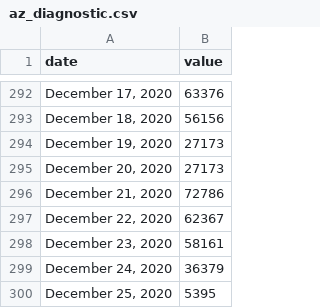
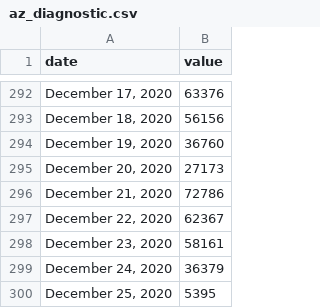
Before and after one commit to COVID19Tracking/covid19-datafetcher, a CSV file: az_diagnostic.csv, drawn as a sheet; only a part is shown, gaps mark what is left out.

```diff
--- a/az_diagnostic.csv
+++ b/az_diagnostic.csv
@@ -293,3 +293,3 @@ date,value
 "December 18, 2020",56156
-"December 19, 2020",27173
+"December 19, 2020",36760
 "December 20, 2020",27173
```
